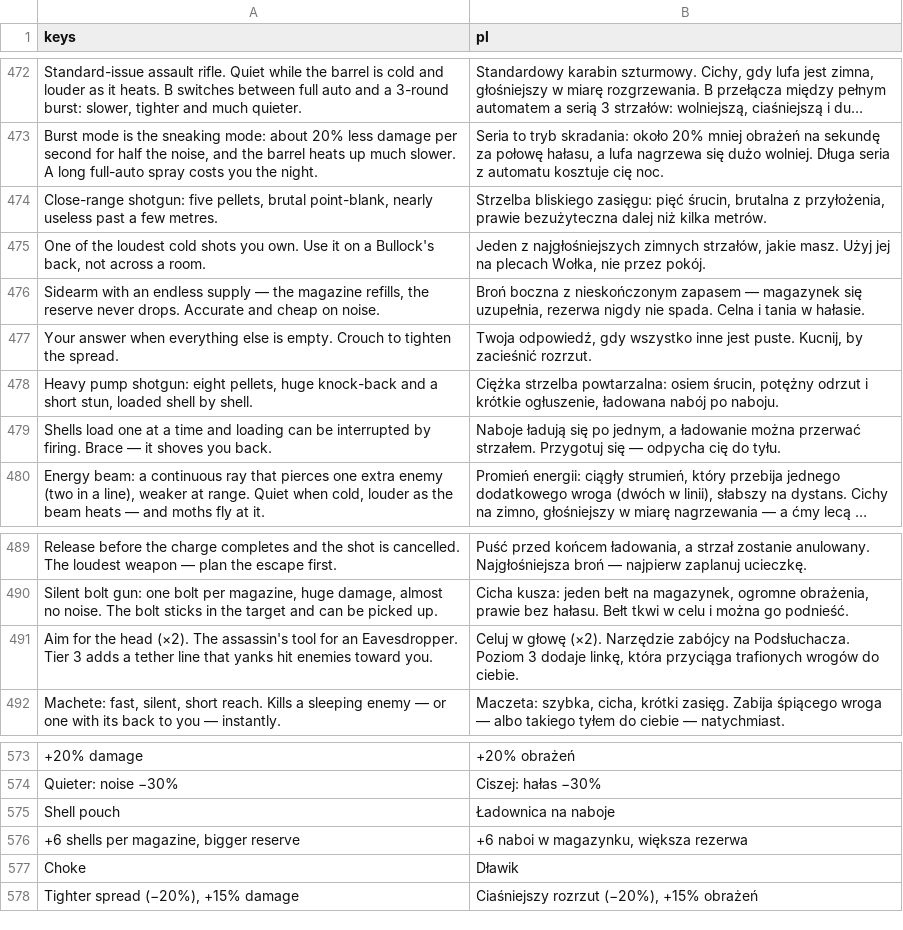
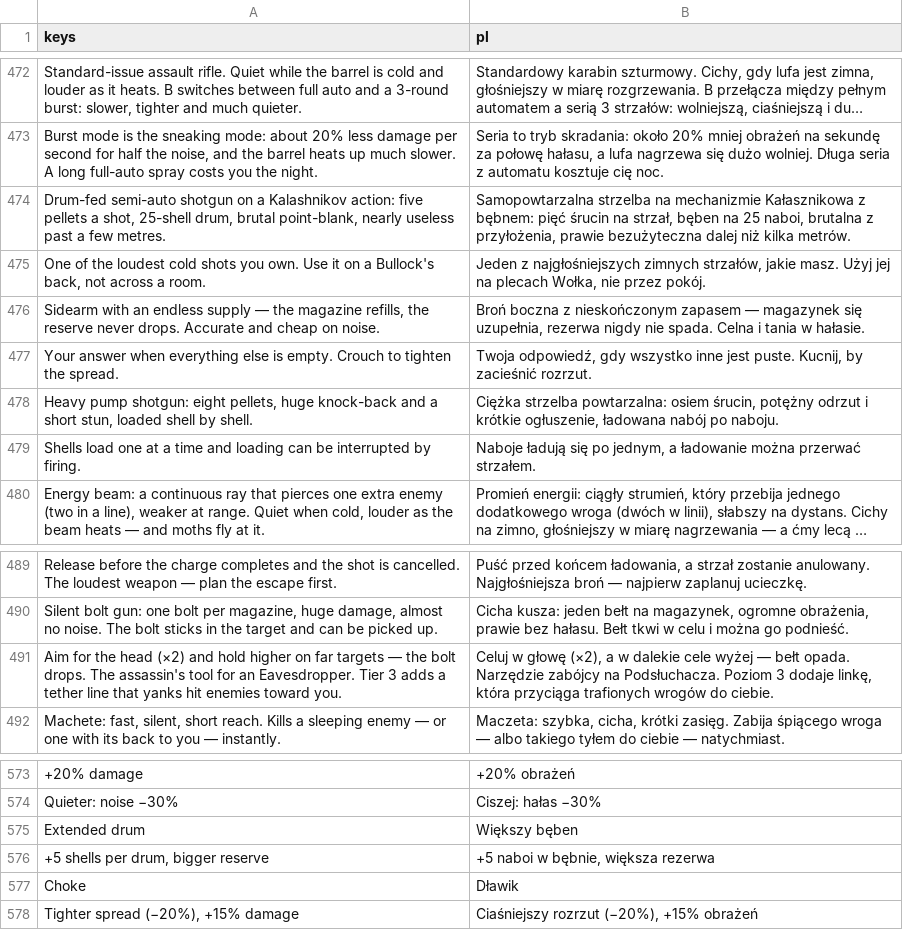
Before and after one commit to ssiwm/gameon, a CSV file: prototype/translations/ui.csv, drawn as a sheet; only a part is shown, gaps mark what is left out; long unchanged cells end in …; removed rows and columns are numbered as before the commit, all else as after; the diff names each change by its address in the sheet, - before the commit and + after, or states it on an @@ line.

```diff
--- a/prototype/translations/ui.csv
+++ b/prototype/translations/ui.csv
-row 474: Close-range shotgun: five pellets, brutal point-blank, nearly useless past a few metres. | Strzelba bliskiego zasięgu: pięć śrucin, brutalna z przyłożenia, prawie bezużyteczna dalej niż kilka metrów.
+row 474: Drum-fed semi-auto shotgun on a Kalashnikov action: five pellets a shot, 25-shell drum, brutal point-blank, nearly useless past a few metres. | Samopowtarzalna strzelba na mechanizmie Kałasznikowa z bębnem: pięć śrucin na strzał, bęben na 25 naboi, brutalna z przyłożenia, prawie bezużyteczna dalej niż kilka metrów.
-A479 (keys): …by firing. Brace — it shoves you back.
+A479 (keys): …by firing.
-B479 (pl): …przerwać strzałem. Przygotuj się — odpycha cię do tyłu.
+B479 (pl): …przerwać strzałem.
-row 491: Aim for the head (×2). The assassin's tool for an Eavesdropper. Tier 3 adds a tether line that yanks hit enemies toward you. | Celuj w głowę (×2). Narzędzie zabójcy na Podsłuchacza. Poziom 3 dodaje linkę, która przyciąga trafionych wrogów do ciebie.
+row 491: Aim for the head (×2) and hold higher on far targets — the bolt drops. The assassin's tool for an Eavesdropper. Tier 3 adds a tether line that yanks hit enemies toward you. | Celuj w głowę (×2), a w dalekie cele wyżej — bełt opada. Narzędzie zabójcy na Podsłuchacza. Poziom 3 dodaje linkę, która przyciąga trafionych wrogów do ciebie.
-row 575: Shell pouch | Ładownica na naboje
-row 576: +6 shells per magazine, bigger reserve | +6 naboi w magazynku, większa rezerwa
+row 575: Extended drum | Większy bęben
+row 576: +5 shells per drum, bigger reserve | +5 naboi w bębnie, większa rezerwa
```
Also changed, not shown: 41 other files.
